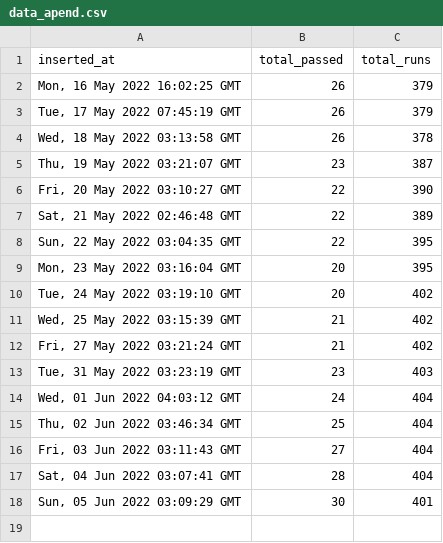
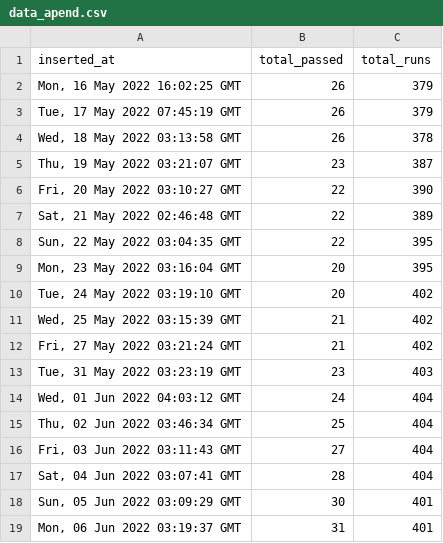
Before and after one commit to pravinpushkar/GHA, a CSV file: data_apend.csv, drawn as a sheet.

```diff
--- a/data_apend.csv
+++ b/data_apend.csv
@@ -18 +18,2 @@ inserted_at,total_passed,total_runs
 "Sun, 05 Jun 2022 03:09:29 GMT",30,401
+"Mon, 06 Jun 2022 03:19:37 GMT",31,401
```
